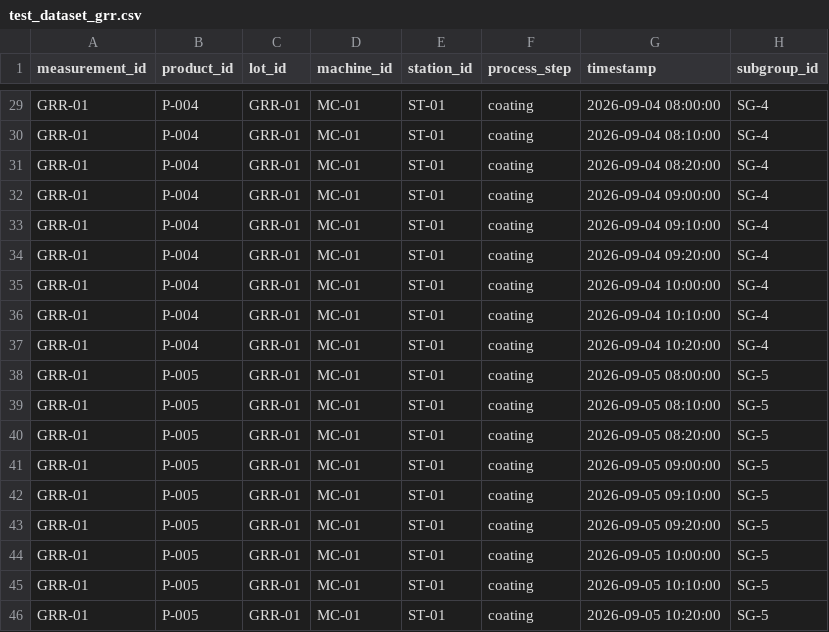
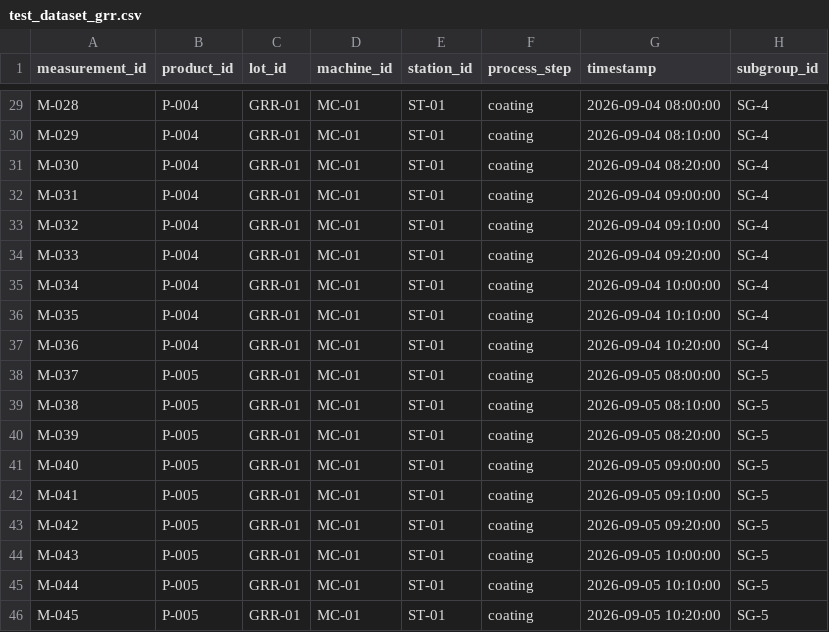
Before and after one commit to fred-lede/process-intelligence-platform-opencode, a CSV file: data/test_dataset_grr.csv, drawn as a sheet; only a part is shown, gaps mark what is left out; the diff covers the shown part only; the diff names each change by its address in the sheet, - before the commit and + after, or states it on an @@ line.

Commit message:
test: make GRR measurement IDs unique

```diff
--- a/data/test_dataset_grr.csv
+++ b/data/test_dataset_grr.csv
-A29 (measurement_id): GRR-01
+A29 (measurement_id): M-028
-A30 (measurement_id): GRR-01
+A30 (measurement_id): M-029
-A31 (measurement_id): GRR-01
+A31 (measurement_id): M-030
-A32 (measurement_id): GRR-01
+A32 (measurement_id): M-031
-A33 (measurement_id): GRR-01
+A33 (measurement_id): M-032
-A34 (measurement_id): GRR-01
+A34 (measurement_id): M-033
-A35 (measurement_id): GRR-01
+A35 (measurement_id): M-034
-A36 (measurement_id): GRR-01
+A36 (measurement_id): M-035
-A37 (measurement_id): GRR-01
+A37 (measurement_id): M-036
-A38 (measurement_id): GRR-01
+A38 (measurement_id): M-037
-A39 (measurement_id): GRR-01
+A39 (measurement_id): M-038
-A40 (measurement_id): GRR-01
+A40 (measurement_id): M-039
-A41 (measurement_id): GRR-01
+A41 (measurement_id): M-040
-A42 (measurement_id): GRR-01
+A42 (measurement_id): M-041
-A43 (measurement_id): GRR-01
+A43 (measurement_id): M-042
-A44 (measurement_id): GRR-01
+A44 (measurement_id): M-043
-A45 (measurement_id): GRR-01
+A45 (measurement_id): M-044
-A46 (measurement_id): GRR-01
+A46 (measurement_id): M-045
```
Also changed, not shown: 27 edited cells elsewhere in this file, 1 other file.
